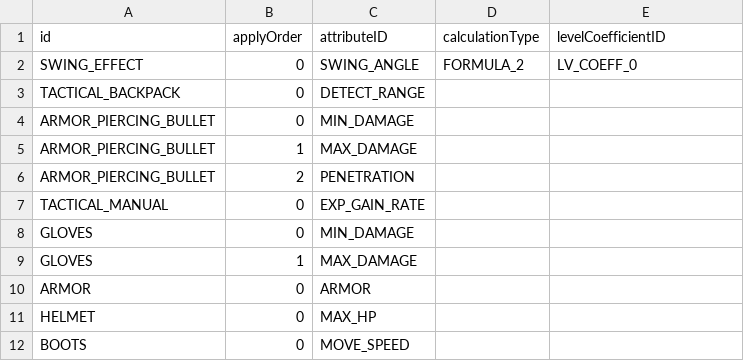
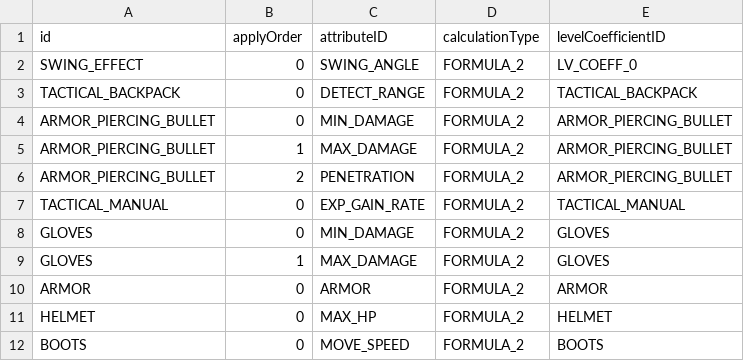
Before and after one commit to ionic5/02-ap, a CSV file: TaskForce.AP.Client/Assets/Addressables/GameData/ModifyAttributeEffect.csv, drawn as a sheet.

```diff
--- a/TaskForce.AP.Client/Assets/Addressables/GameData/ModifyAttributeEffect.csv
+++ b/TaskForce.AP.Client/Assets/Addressables/GameData/ModifyAttributeEffect.csv
@@ -2,11 +2,11 @@
 "SWING_EFFECT",0,"SWING_ANGLE","FORMULA_2","LV_COEFF_0"
-"TACTICAL_BACKPACK",0,"DETECT_RANGE",,
-"ARMOR_PIERCING_BULLET",0,"MIN_DAMAGE",,
-"ARMOR_PIERCING_BULLET",1,"MAX_DAMAGE",,
-"ARMOR_PIERCING_BULLET",2,"PENETRATION",,
-"TACTICAL_MANUAL",0,"EXP_GAIN_RATE",,
-"GLOVES",0,"MIN_DAMAGE",,
-"GLOVES",1,"MAX_DAMAGE",,
-"ARMOR",0,"ARMOR",,
-"HELMET",0,"MAX_HP",,
-"BOOTS",0,"MOVE_SPEED",,
+"TACTICAL_BACKPACK",0,"DETECT_RANGE","FORMULA_2","TACTICAL_BACKPACK"
+"ARMOR_PIERCING_BULLET",0,"MIN_DAMAGE","FORMULA_2","ARMOR_PIERCING_BULLET"
+"ARMOR_PIERCING_BULLET",1,"MAX_DAMAGE","FORMULA_2","ARMOR_PIERCING_BULLET"
+"ARMOR_PIERCING_BULLET",2,"PENETRATION","FORMULA_2","ARMOR_PIERCING_BULLET"
+"TACTICAL_MANUAL",0,"EXP_GAIN_RATE","FORMULA_2","TACTICAL_MANUAL"
+"GLOVES",0,"MIN_DAMAGE","FORMULA_2","GLOVES"
+"GLOVES",1,"MAX_DAMAGE","FORMULA_2","GLOVES"
+"ARMOR",0,"ARMOR","FORMULA_2","ARMOR"
+"HELMET",0,"MAX_HP","FORMULA_2","HELMET"
+"BOOTS",0,"MOVE_SPEED","FORMULA_2","BOOTS"
```
Also changed, not shown: 8 other files.
